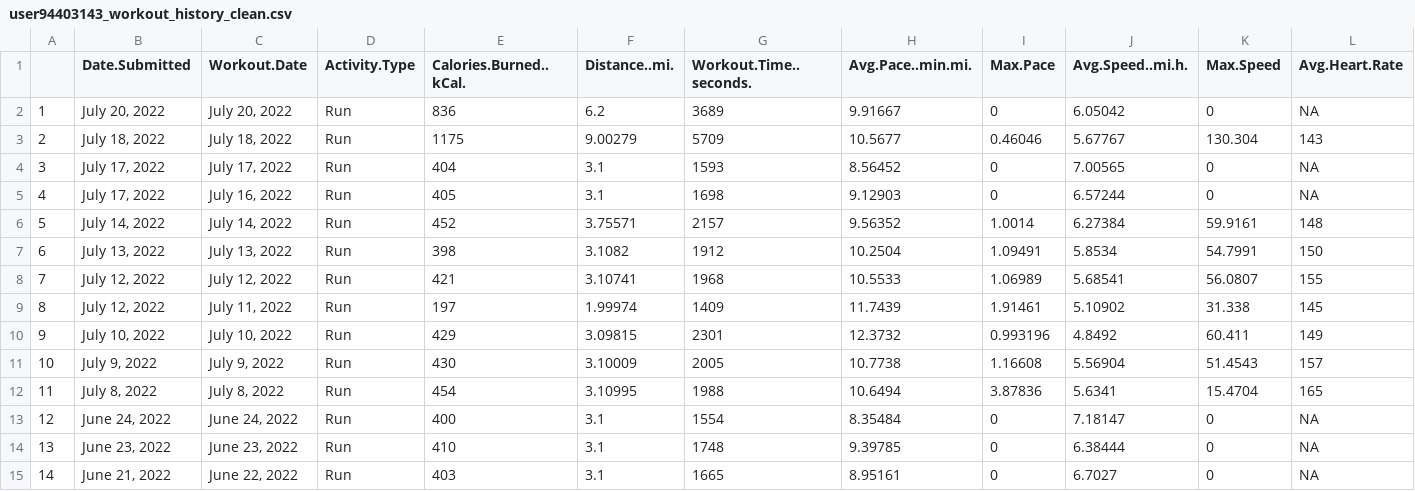
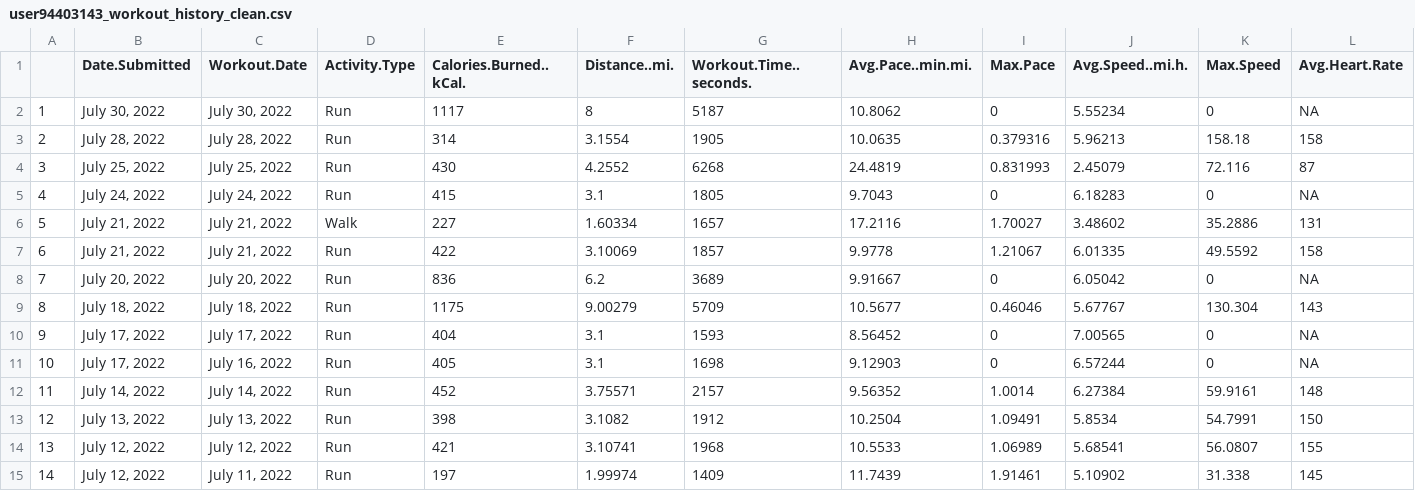
Before and after one commit to Cbhami/Coraline, a CSV file: MapMyRunProjects/user94403143_workout_history_clean.csv, drawn as a sheet; only a part is shown; the shorter side is filled out with more unchanged rows; addresses are those after the commit; rows hold the shown columns only; the diff names each change by its address in the sheet, - before the commit and + after, or states it on an @@ line.

```diff
--- a/MapMyRunProjects/user94403143_workout_history_clean.csv
+++ b/MapMyRunProjects/user94403143_workout_history_clean.csv
+row 2: 1 | July 30, 2022 | July 30, 2022 | Run | 1117 | 8 | 5187 | 10.8062 | 0 | 5.55234 | 0 | NA
+row 3: 2 | July 28, 2022 | July 28, 2022 | Run | 314 | 3.1554 | 1905 | 10.0635 | 0.379316 | 5.96213 | 158.18 | 158
+row 4: 3 | July 25, 2022 | July 25, 2022 | Run | 430 | 4.2552 | 6268 | 24.4819 | 0.831993 | 2.45079 | 72.116 | 87
+row 5: 4 | July 24, 2022 | July 24, 2022 | Run | 415 | 3.1 | 1805 | 9.7043 | 0 | 6.18283 | 0 | NA
+row 6: 5 | July 21, 2022 | July 21, 2022 | Walk | 227 | 1.60334 | 1657 | 17.2116 | 1.70027 | 3.48602 | 35.2886 | 131
+row 7: 6 | July 21, 2022 | July 21, 2022 | Run | 422 | 3.10069 | 1857 | 9.9778 | 1.21067 | 6.01335 | 49.5592 | 158
@@ column A renumbered from row 8 down @@
```
Also changed, not shown: 2 other files.
